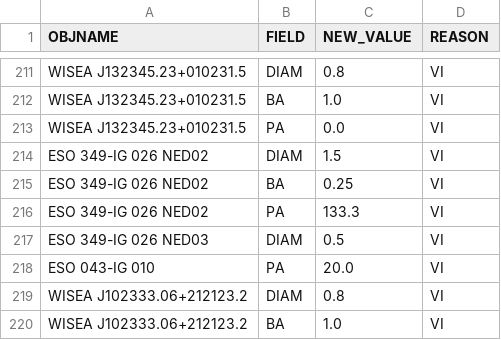
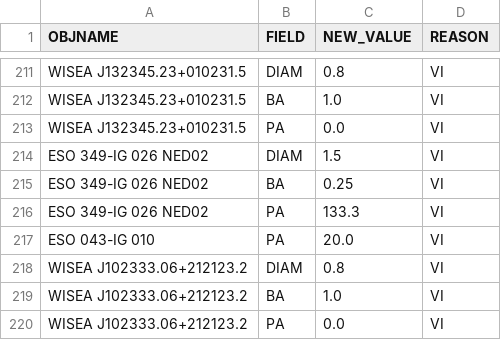
Before and after one commit to moustakas/SGA, a CSV file: py/SGA/data/SGA2025/overlays/v1.3/updates.csv, drawn as a sheet; only a part is shown, gaps mark what is left out; the shorter side is filled out with more unchanged rows.

```diff
--- a/py/SGA/data/SGA2025/overlays/v1.3/updates.csv
+++ b/py/SGA/data/SGA2025/overlays/v1.3/updates.csv
@@ -216,3 +216,2 @@ ESO 349-IG 026 NED02,BA,0.25,VI
 ESO 349-IG 026 NED02,PA,133.3,VI
-ESO 349-IG 026 NED03,DIAM,0.5,VI
 ESO 043-IG 010,PA,20.0,VI
```
Also changed, not shown: 1 other file.
